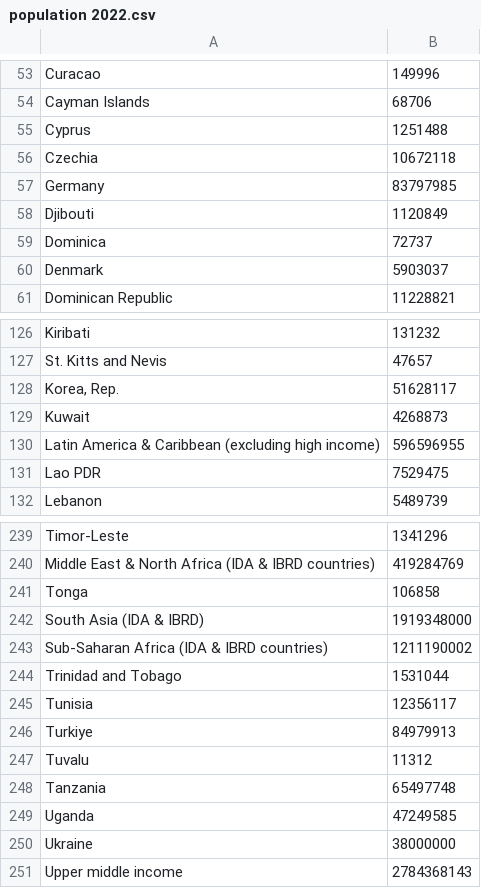
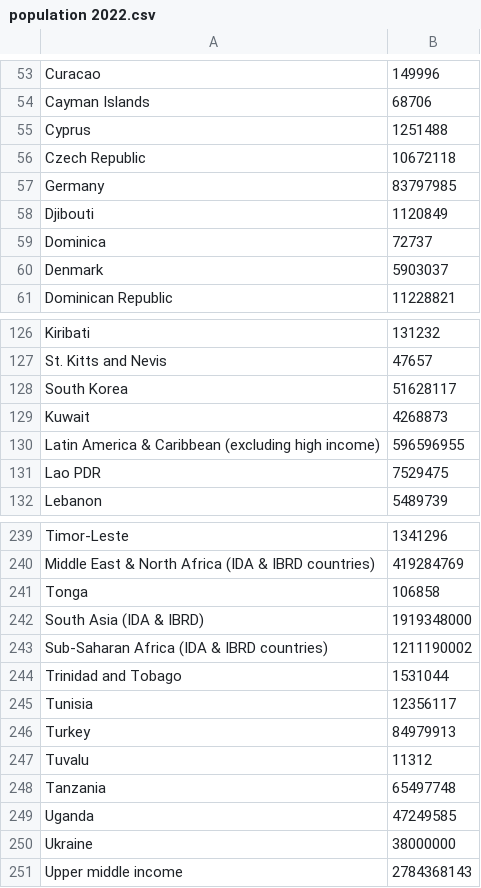
Before and after one commit to sreyeshkonduru/Datasets, a CSV file: population 2022.csv, drawn as a sheet; only a part is shown, gaps mark what is left out.

Commit message:
Add files via upload

```diff
--- a/population 2022.csv
+++ b/population 2022.csv
@@ -55,3 +55,3 @@ Cayman Islands,68706
 Cyprus,1251488
-Czechia,10672118
+Czech Republic,10672118
 Germany,83797985
@@ -127,3 +127,3 @@ Kiribati,131232
 St. Kitts and Nevis,47657
-"Korea, Rep.",51628117
+South Korea,51628117
 Kuwait,4268873
@@ -245,3 +245,3 @@ Trinidad and Tobago,1531044
 Tunisia,12356117
-Turkiye,84979913
+Turkey,84979913
 Tuvalu,11312
```
